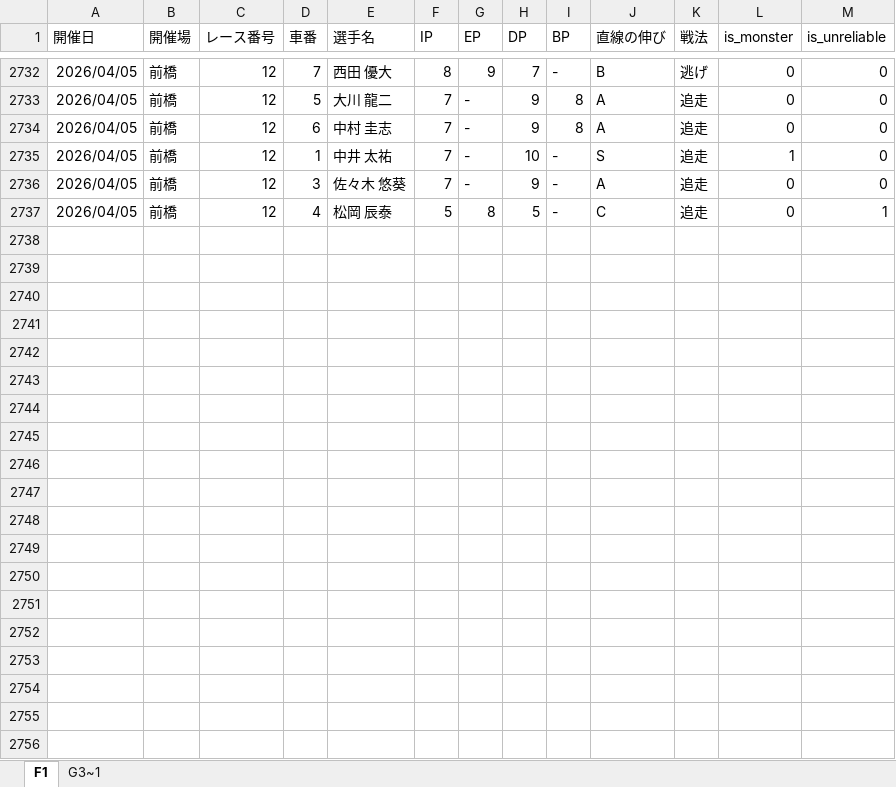
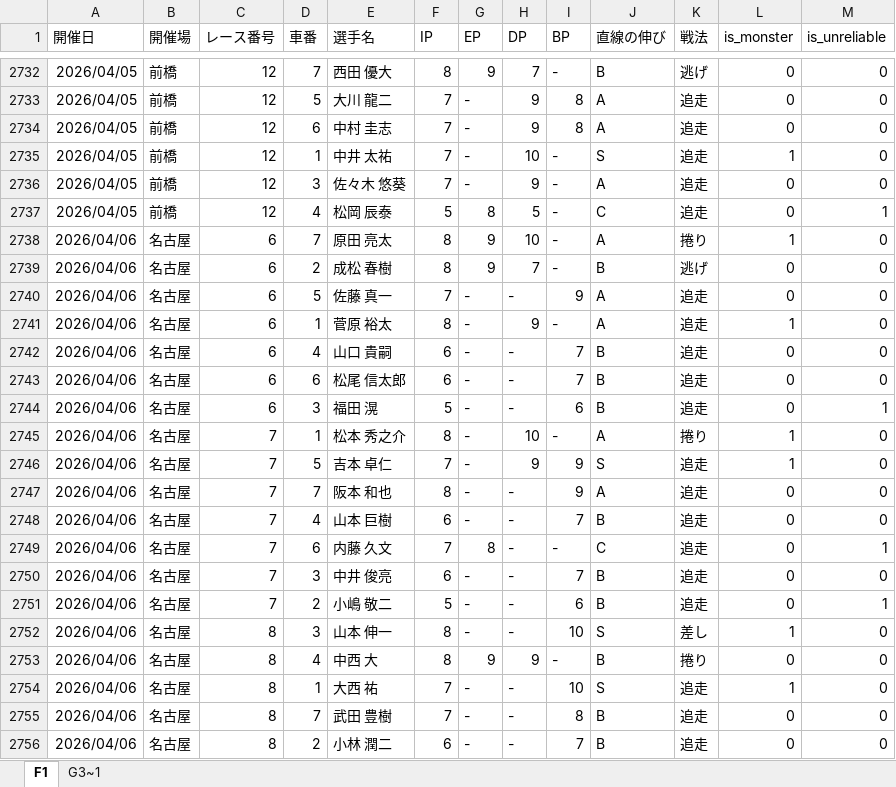
Before and after one commit to exnull0511-create/pdca, an Excel workbook: data/S級DB_slim.xlsx, sheet F1, drawn as a sheet; only a part is shown, gaps mark what is left out; values as stored, in another font and other column widths than the file's, no borders; charts and pictures not drawn; the diff covers the shown part only; the diff names each change by its address in the sheet, - before the commit and + after, or states it on an @@ line.

```diff
--- a/data/S級DB_slim.xlsx (sheet F1)
+++ b/data/S級DB_slim.xlsx (sheet F1)
+row 2738: 2026/04/06 | 名古屋 | 6 | 7 | 原田 亮太 | 8 | 9 | 10 | - | A | 捲り | 1 | 0
+row 2739: 2026/04/06 | 名古屋 | 6 | 2 | 成松 春樹 | 8 | 9 | 7 | - | B | 逃げ | 0 | 0
+row 2740: 2026/04/06 | 名古屋 | 6 | 5 | 佐藤 真一 | 7 | - | - | 9 | A | 追走 | 0 | 0
+row 2741: 2026/04/06 | 名古屋 | 6 | 1 | 菅原 裕太 | 8 | - | 9 | - | A | 追走 | 1 | 0
+row 2742: 2026/04/06 | 名古屋 | 6 | 4 | 山口 貴嗣 | 6 | - | - | 7 | B | 追走 | 0 | 0
+row 2743: 2026/04/06 | 名古屋 | 6 | 6 | 松尾 信太郎 | 6 | - | - | 7 | B | 追走 | 0 | 0
+row 2744: 2026/04/06 | 名古屋 | 6 | 3 | 福田 滉 | 5 | - | - | 6 | B | 追走 | 0 | 1
+row 2745: 2026/04/06 | 名古屋 | 7 | 1 | 松本 秀之介 | 8 | - | 10 | - | A | 捲り | 1 | 0
+row 2746: 2026/04/06 | 名古屋 | 7 | 5 | 吉本 卓仁 | 7 | - | 9 | 9 | S | 追走 | 1 | 0
+row 2747: 2026/04/06 | 名古屋 | 7 | 7 | 阪本 和也 | 8 | - | - | 9 | A | 追走 | 0 | 0
+row 2748: 2026/04/06 | 名古屋 | 7 | 4 | 山本 巨樹 | 6 | - | - | 7 | B | 追走 | 0 | 0
+row 2749: 2026/04/06 | 名古屋 | 7 | 6 | 内藤 久文 | 7 | 8 | - | - | C | 追走 | 0 | 1
+row 2750: 2026/04/06 | 名古屋 | 7 | 3 | 中井 俊亮 | 6 | - | - | 7 | B | 追走 | 0 | 0
+row 2751: 2026/04/06 | 名古屋 | 7 | 2 | 小嶋 敬二 | 5 | - | - | 6 | B | 追走 | 0 | 1
+row 2752: 2026/04/06 | 名古屋 | 8 | 3 | 山本 伸一 | 8 | - | - | 10 | S | 差し | 1 | 0
+row 2753: 2026/04/06 | 名古屋 | 8 | 4 | 中西 大 | 8 | 9 | 9 | - | B | 捲り | 0 | 0
+row 2754: 2026/04/06 | 名古屋 | 8 | 1 | 大西 祐 | 7 | - | - | 10 | S | 追走 | 1 | 0
+row 2755: 2026/04/06 | 名古屋 | 8 | 7 | 武田 豊樹 | 7 | - | - | 8 | B | 追走 | 0 | 0
+row 2756: 2026/04/06 | 名古屋 | 8 | 2 | 小林 潤二 | 6 | - | - | 7 | B | 追走 | 0 | 0
```
Also changed, not shown: 120 added rows elsewhere in this sheet, 2 other files.
